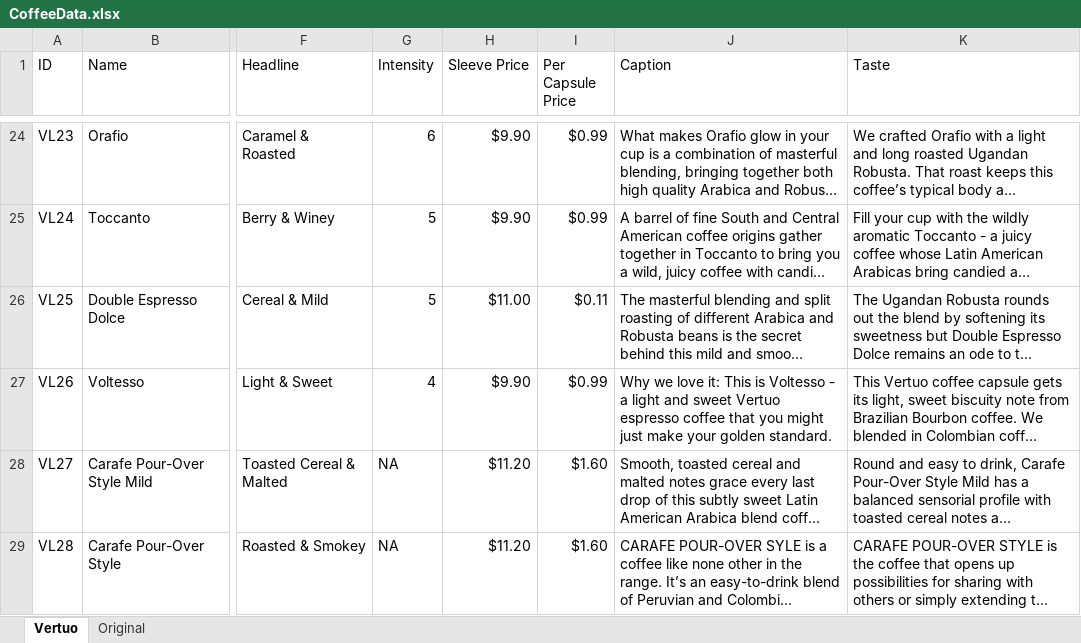
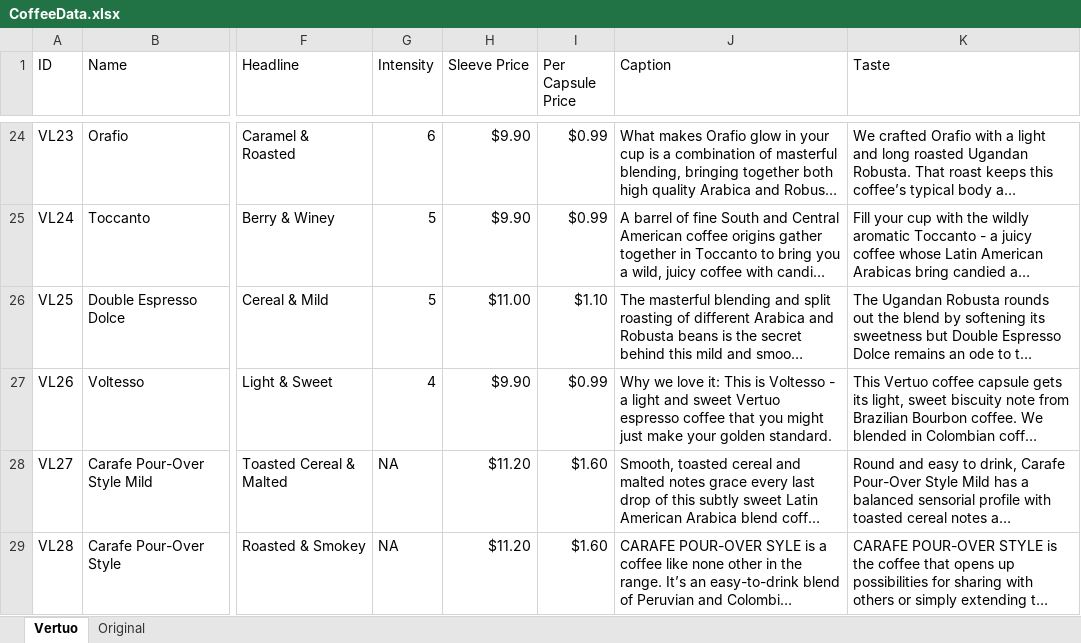
Before and after one commit to kjeshang/NespressoMetropolisTrainingApp, an Excel workbook: NespressoTrainingApp/data/CoffeeData.xlsx, sheet Vertuo, drawn as a sheet; only a part is shown, gaps mark what is left out; long unchanged cells end in …; values as stored, in another font and other column widths than the file's, no borders; the diff names each change by its address in the sheet, - before the commit and + after, or states it on an @@ line.

```diff
--- a/NespressoTrainingApp/data/CoffeeData.xlsx (sheet Vertuo)
+++ b/NespressoTrainingApp/data/CoffeeData.xlsx (sheet Vertuo)
-I26 (Per Capsule Price): $0.11
+I26 (Per Capsule Price): $1.10
```
Also changed, not shown: 6 other files.
